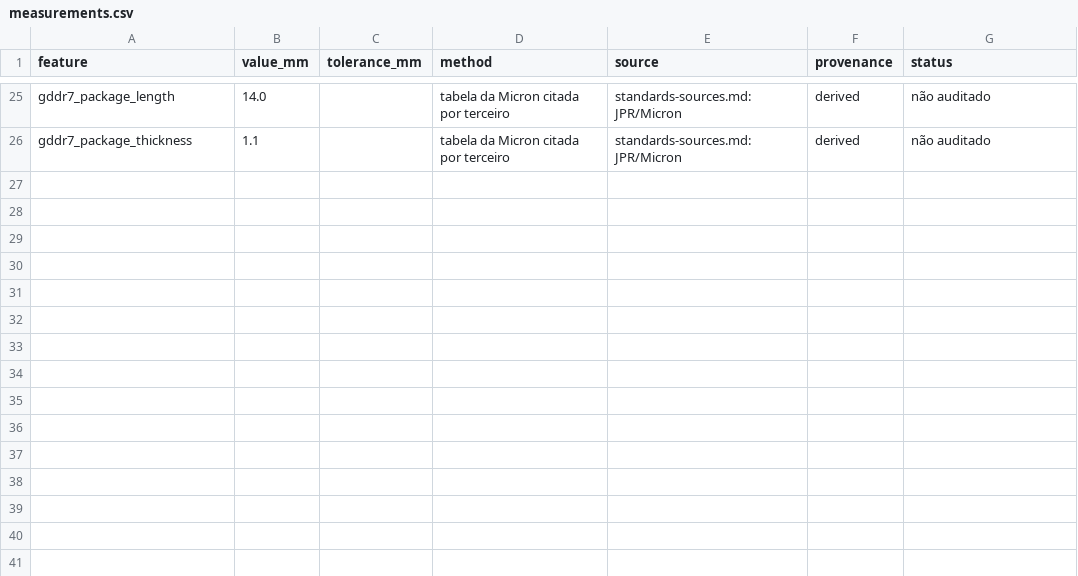
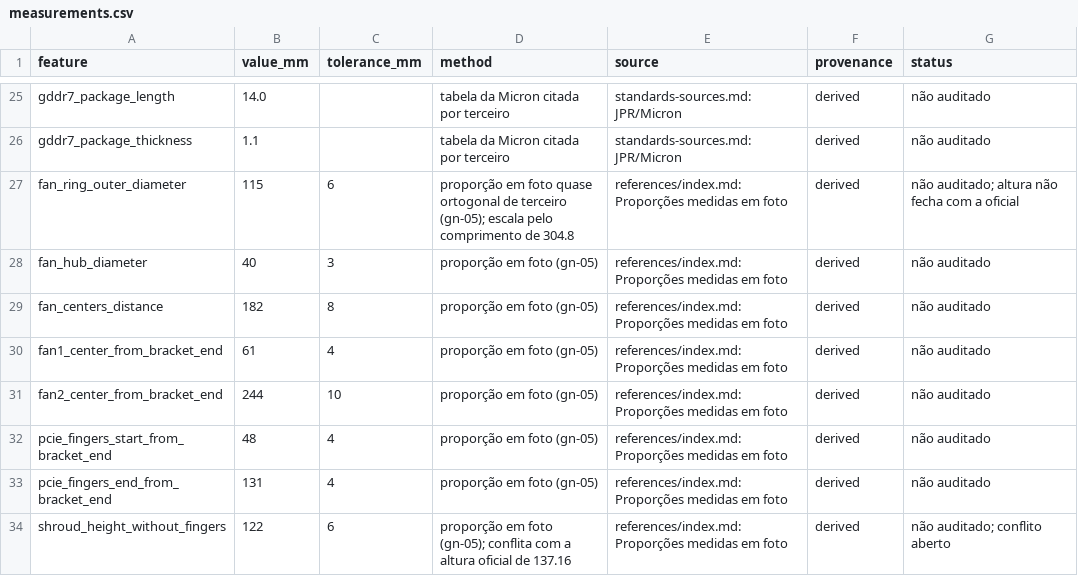
Before and after one commit to lorenzo265/apresentacao-placa-de-video, a CSV file: harness/design/measurements.csv, drawn as a sheet; only a part is shown, gaps mark what is left out.

```diff
--- a/harness/design/measurements.csv
+++ b/harness/design/measurements.csv
@@ -26 +26,9 @@ gddr7_package_length,14.0,,tabela da Micron citada por terceiro,standards-source
 gddr7_package_thickness,1.1,,tabela da Micron citada por terceiro,standards-sources.md: JPR/Micron,derived,não auditado
+fan_ring_outer_diameter,115,6,proporção em foto quase ortogonal de terceiro (gn-05); escala pelo comprimento de 304.8,references/index.md: Proporções medidas em foto,derived,não auditado; altura não fecha com a oficial
+fan_hub_diameter,40,3,proporção em foto (gn-05),references/index.md: Proporções medidas em foto,derived,não auditado
+fan_centers_distance,182,8,proporção em foto (gn-05),references/index.md: Proporções medidas em foto,derived,não auditado
+fan1_center_from_bracket_end,61,4,proporção em foto (gn-05),references/index.md: Proporções medidas em foto,derived,não auditado
+fan2_center_from_bracket_end,244,10,proporção em foto (gn-05),references/index.md: Proporções medidas em foto,derived,não auditado
+pcie_fingers_start_from_bracket_end,48,4,proporção em foto (gn-05),references/index.md: Proporções medidas em foto,derived,não auditado
+pcie_fingers_end_from_bracket_end,131,4,proporção em foto (gn-05),references/index.md: Proporções medidas em foto,derived,não auditado
+shroud_height_without_fingers,122,6,proporção em foto (gn-05); conflita com a altura oficial de 137.16,references/index.md: Proporções medidas em foto,derived,não auditado; conflito aberto
```
Also changed, not shown: 7 other files.
